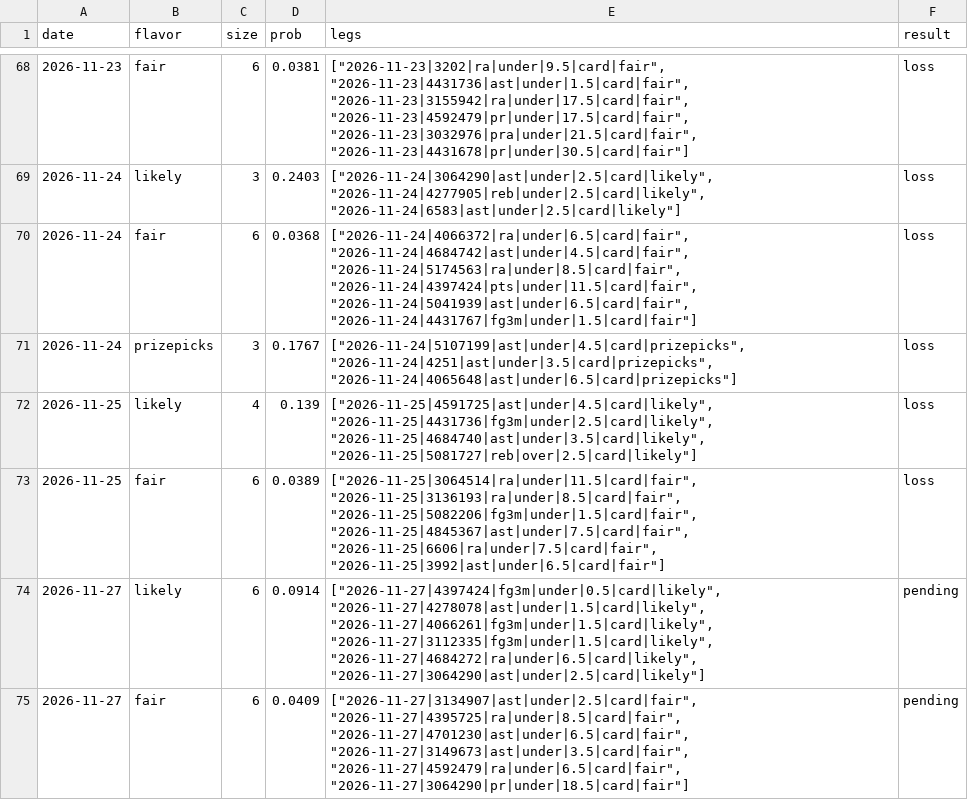
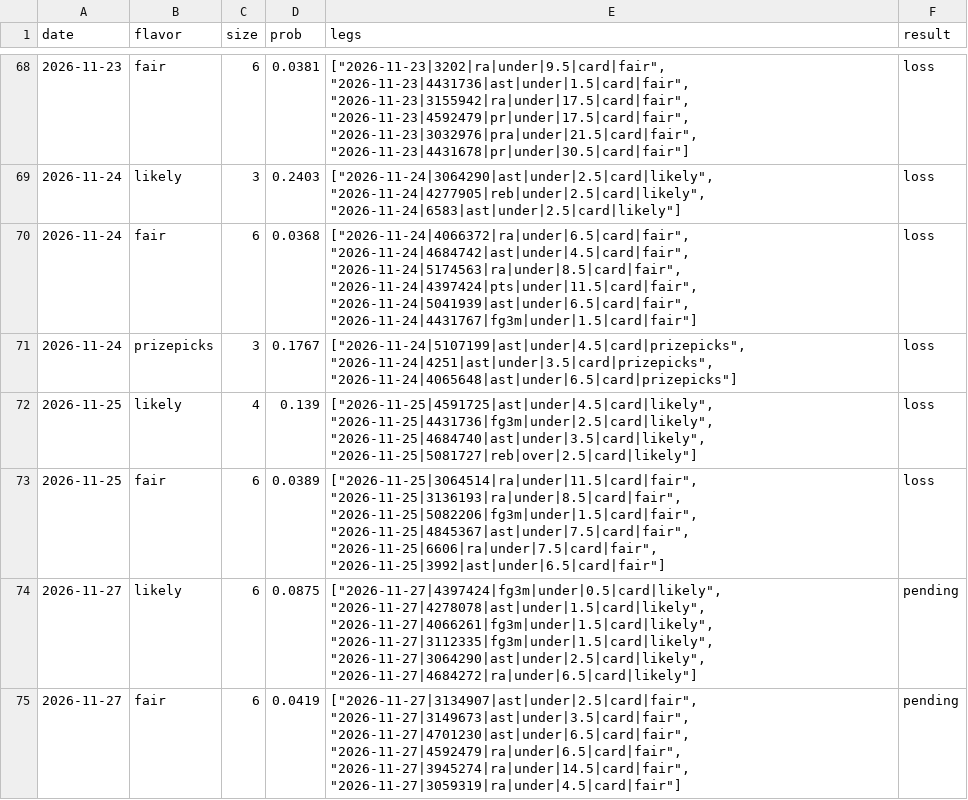
Before and after one commit to Abs-23/nba-prop-engine, a CSV file: data/lineups_history.csv, drawn as a sheet; only a part is shown, gaps mark what is left out.

```diff
--- a/data/lineups_history.csv
+++ b/data/lineups_history.csv
@@ -73,3 +73,3 @@ date,flavor,size,prob,legs,result
 2026-11-25,fair,6,0.0389,"[""2026-11-25|3064514|ra|under|11.5|card|fair"", ""2026-11-25|3136193|ra|under|8.5|card|fair"", ""2026-11-25|5082206|fg3m|under|1.5|card|fair"", ""2026-11-25|4845367|ast|under|7.5|card|fair"", ""2026-11-25|6606|ra|under|7.5|card|fair"", ""2026-11-25|3992|ast|under|6.5|card|fair""]",loss
-2026-11-27,likely,6,0.0914,"[""2026-11-27|4397424|fg3m|under|0.5|card|likely"", ""2026-11-27|4278078|ast|under|1.5|card|likely"", ""2026-11-27|4066261|fg3m|under|1.5|card|likely"", ""2026-11-27|3112335|fg3m|under|1.5|card|likely"", ""2026-11-27|4684272|ra|under|6.5|card|likely"", ""2026-11-27|3064290|ast|under|2.5|card|likely""]",pending
-2026-11-27,fair,6,0.0409,"[""2026-11-27|3134907|ast|under|2.5|card|fair"", ""2026-11-27|4395725|ra|under|8.5|card|fair"", ""2026-11-27|4701230|ast|under|6.5|card|fair"", ""2026-11-27|3149673|ast|under|3.5|card|fair"", ""2026-11-27|4592479|ra|under|6.5|card|fair"", ""2026-11-27|3064290|pr|under|18.5|card|fair""]",pending
+2026-11-27,likely,6,0.0875,"[""2026-11-27|4397424|fg3m|under|0.5|card|likely"", ""2026-11-27|4278078|ast|under|1.5|card|likely"", ""2026-11-27|4066261|fg3m|under|1.5|card|likely"", ""2026-11-27|3112335|fg3m|under|1.5|card|likely"", ""2026-11-27|3064290|ast|under|2.5|card|likely"", ""2026-11-27|4684272|ra|under|6.5|card|likely""]",pending
+2026-11-27,fair,6,0.0419,"[""2026-11-27|3134907|ast|under|2.5|card|fair"", ""2026-11-27|3149673|ast|under|3.5|card|fair"", ""2026-11-27|4701230|ast|under|6.5|card|fair"", ""2026-11-27|4592479|ra|under|6.5|card|fair"", ""2026-11-27|3945274|ra|under|14.5|card|fair"", ""2026-11-27|3059319|ra|under|4.5|card|fair""]",pending
```
Also changed, not shown: 8 other files.
